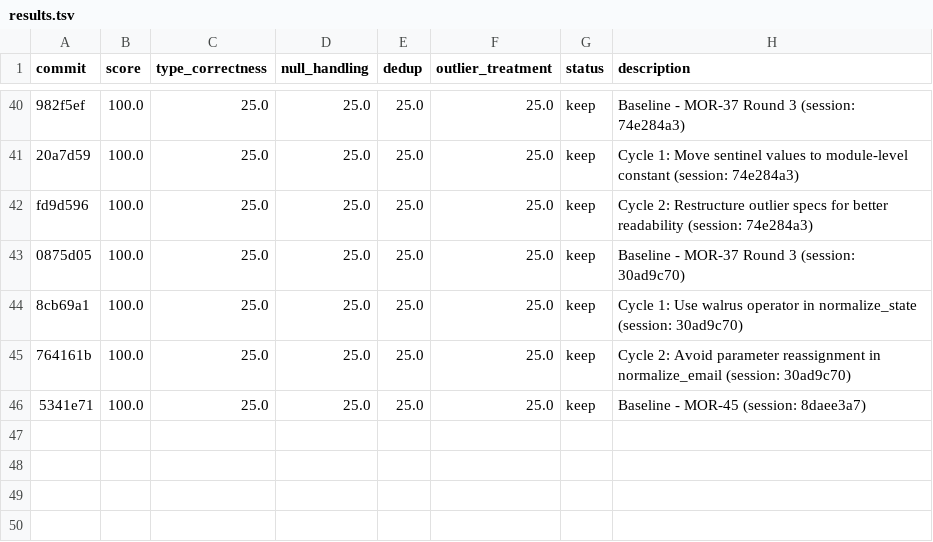
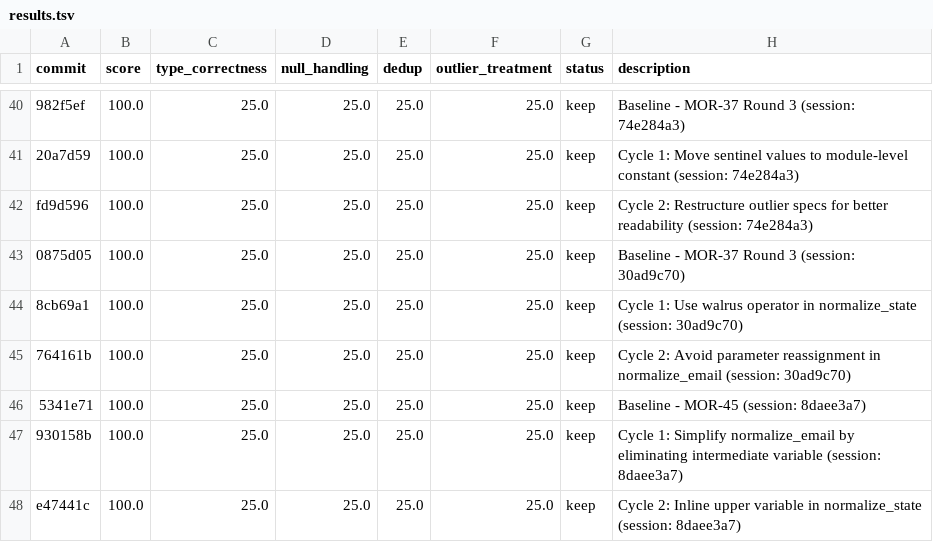
Before and after one commit to bmaguiraz/autoresearcher, a TSV file: experiments/03-data-cleaning/results.tsv, drawn as a sheet; only a part is shown, gaps mark what is left out; the diff names each change by its address in the sheet, - before the commit and + after, or states it on an @@ line.

```diff
--- a/experiments/03-data-cleaning/results.tsv
+++ b/experiments/03-data-cleaning/results.tsv
+row 47: 930158b | 100.0 | 25.0 | 25.0 | 25.0 | 25.0 | keep | Cycle 1: Simplify normalize_email by eliminating intermediate variable (session: 8daee3a7)
+row 48: e47441c | 100.0 | 25.0 | 25.0 | 25.0 | 25.0 | keep | Cycle 2: Inline upper variable in normalize_state (session: 8daee3a7)
```
